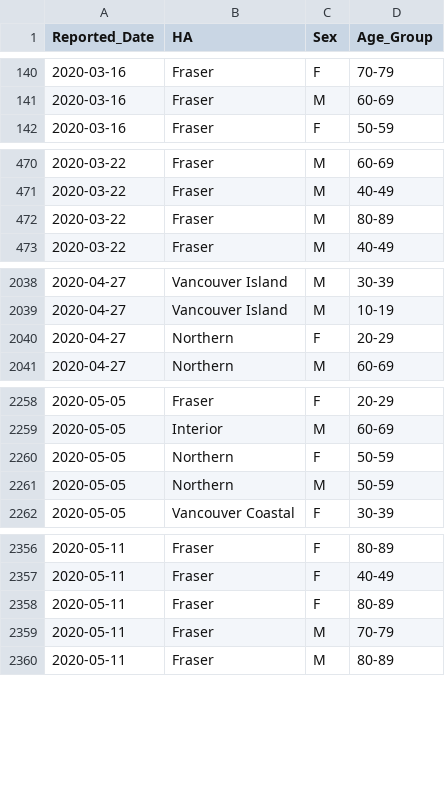
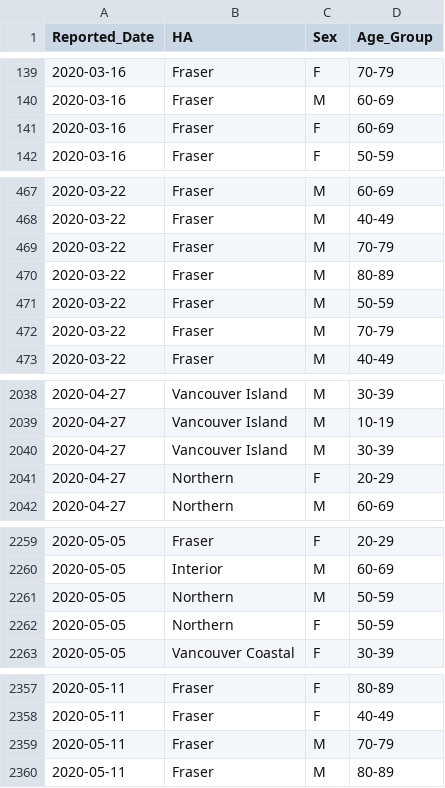
Before and after one commit to dlanger/coronavirus-hc-infobase-archive-OLD, a CSV file: BC__BCCDC_COVID19_Dashboard_Case_Details__latest.csv, drawn as a sheet; only a part is shown, gaps mark what is left out; the diff covers the shown part only.

```diff
--- a/BC__BCCDC_COVID19_Dashboard_Case_Details__latest.csv
+++ b/BC__BCCDC_COVID19_Dashboard_Case_Details__latest.csv
@@ -141,2 +140,3 @@
 "2020-03-16","Fraser","M","60-69"
+"2020-03-16","Fraser","F","60-69"
 "2020-03-16","Fraser","F","50-59"
@@ -471,3 +468,6 @@
 "2020-03-22","Fraser","M","40-49"
+"2020-03-22","Fraser","M","70-79"
 "2020-03-22","Fraser","M","80-89"
+"2020-03-22","Fraser","M","50-59"
+"2020-03-22","Fraser","M","70-79"
 "2020-03-22","Fraser","M","40-49"
@@ -2039,2 +2039,3 @@
 "2020-04-27","Vancouver Island","M","10-19"
+"2020-04-27","Vancouver Island","M","30-39"
 "2020-04-27","Northern","F","20-29"
@@ -2259,4 +2260,4 @@
 "2020-05-05","Interior","M","60-69"
-"2020-05-05","Northern","F","50-59"
 "2020-05-05","Northern","M","50-59"
+"2020-05-05","Northern","F","50-59"
 "2020-05-05","Vancouver Coastal","F","30-39"
@@ -2357,3 +2358,2 @@
 "2020-05-11","Fraser","F","40-49"
-"2020-05-11","Fraser","F","80-89"
 "2020-05-11","Fraser","M","70-79"
```
Also changed, not shown: 16 added rows, 4 removed rows and 1 edited cell elsewhere in this file, BC__BCCDC_COVID19_Dashboard_Lab_Information__latest.csv, 1 other file.
